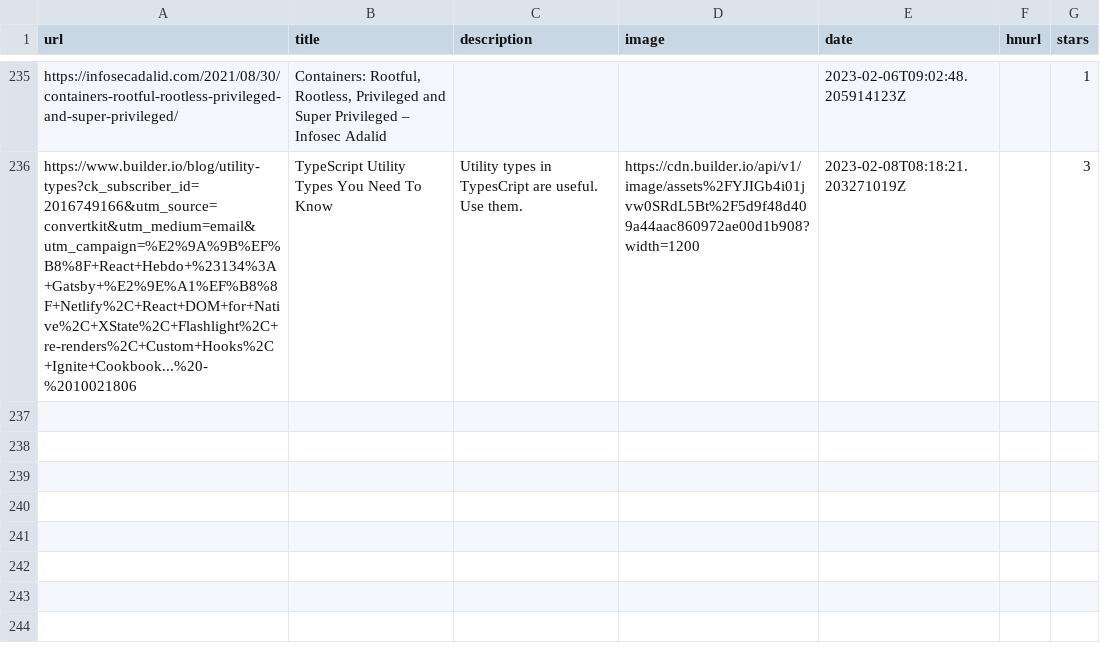
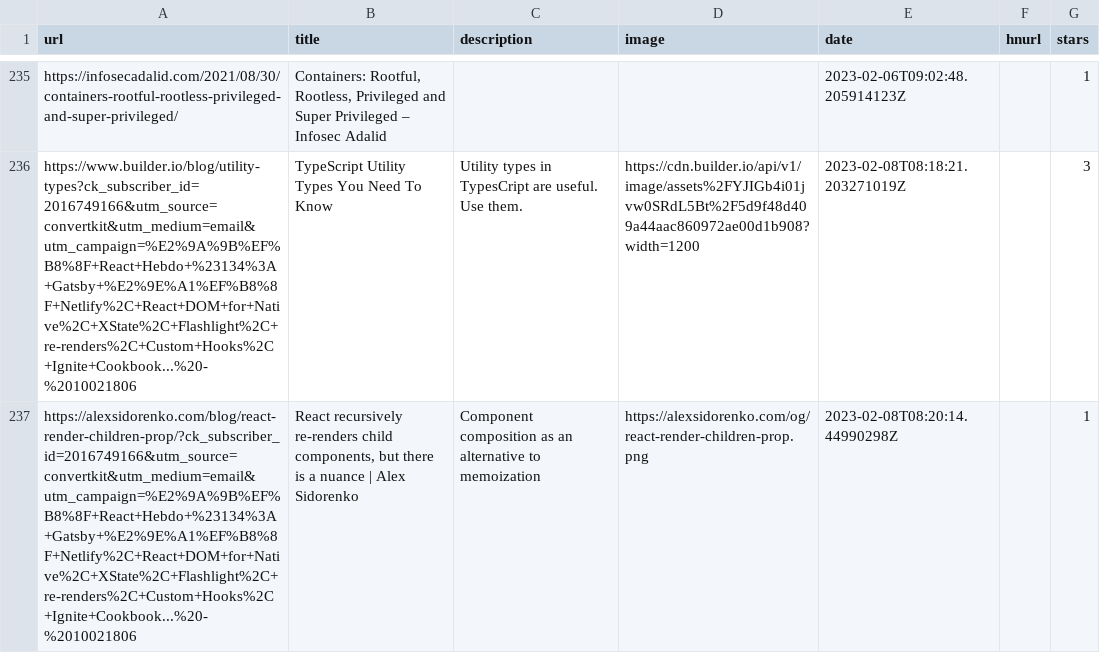
Before and after one commit to ycouble/readingList, a CSV file: readingList.csv, drawn as a sheet; only a part is shown, gaps mark what is left out.

Commit message:
Automated reading list update on Wed Feb  8 08:20:14 UTC 2023

```diff
--- a/readingList.csv
+++ b/readingList.csv
@@ -236 +236,2 @@ https://infosecadalid.com/2021/08/30/containers-rootful-rootless-privileged-and-
 https://www.builder.io/blog/utility-types?ck_subscriber_id=2016749166&utm_source=convertkit&utm_medium=email&utm_campaign=%E2%9A%9B%EF%B8%8F+React+Hebdo+%23134%3A+Gatsby+%E2%9E%A1%EF%B8%8F+Netlify%2C+React+DOM+for+Native%2C+XState%2C+Flashlight%2C+re-renders%2C+Custom+Hooks%2C+Ignite+Cookbook...%20-%2010021806,TypeScript Utility Types You Need To Know,Utility types in TypesCript are useful. Use them.,https://cdn.builder.io/api/v1/image/assets%2FYJIGb4i01jvw0SRdL5Bt%2F5d9f48d409a44aac860972ae00d1b908?width=1200,2023-02-08T08:18:21.203271019Z,,3
+https://alexsidorenko.com/blog/react-render-children-prop/?ck_subscriber_id=2016749166&utm_source=convertkit&utm_medium=email&utm_campaign=%E2%9A%9B%EF%B8%8F+React+Hebdo+%23134%3A+Gatsby+%E2%9E%A1%EF%B8%8F+Netlify%2C+React+DOM+for+Native%2C+XState%2C+Flashlight%2C+re-renders%2C+Custom+Hooks%2C+Ignite+Cookbook...%20-%2010021806,"React recursively re-renders child components, but there is a nuance | Alex Sidorenko",Component composition as an alternative to memoization,https://alexsidorenko.com/og/react-render-children-prop.png,2023-02-08T08:20:14.44990298Z,,1
```
